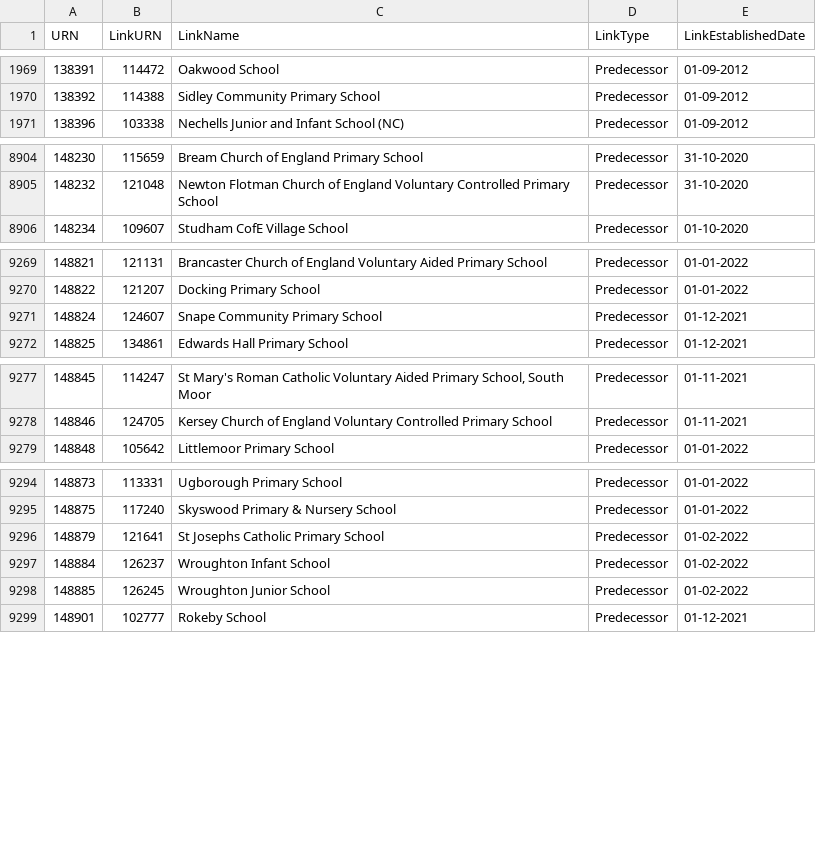
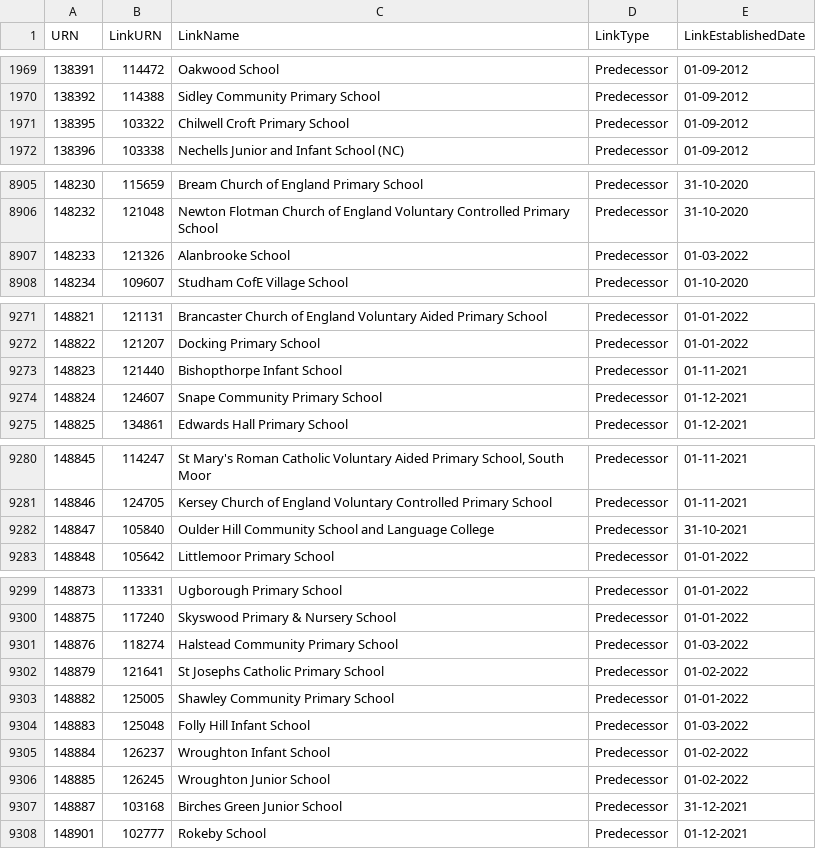
Before and after one commit to aircury/public-uk-education-data, a CSV file: edubase/academies-and-free-schools/links_edubaseallacademiesandfree.csv, drawn as a sheet; only a part is shown, gaps mark what is left out; the diff covers the shown part only; the diff names each change by its address in the sheet, - before the commit and + after, or states it on an @@ line.

```diff
--- a/edubase/academies-and-free-schools/links_edubaseallacademiesandfree.csv
+++ b/edubase/academies-and-free-schools/links_edubaseallacademiesandfree.csv
+row 1971: 138395 | 103322 | Chilwell Croft Primary School | Predecessor | 01-09-2012
+row 8907: 148233 | 121326 | Alanbrooke School | Predecessor | 01-03-2022
+row 9273: 148823 | 121440 | Bishopthorpe Infant School | Predecessor | 01-11-2021
+row 9282: 148847 | 105840 | Oulder Hill Community School and Language College | Predecessor | 31-10-2021
+row 9301: 148876 | 118274 | Halstead Community Primary School | Predecessor | 01-03-2022
+row 9303: 148882 | 125005 | Shawley Community Primary School | Predecessor | 01-01-2022
+row 9304: 148883 | 125048 | Folly Hill Infant School | Predecessor | 01-03-2022
+row 9307: 148887 | 103168 | Birches Green Junior School | Predecessor | 31-12-2021
```
Also changed, not shown: 21 added rows elsewhere in this file, edubase/state-funded/links_edubaseallstatefunded.csv, 5 other files.
